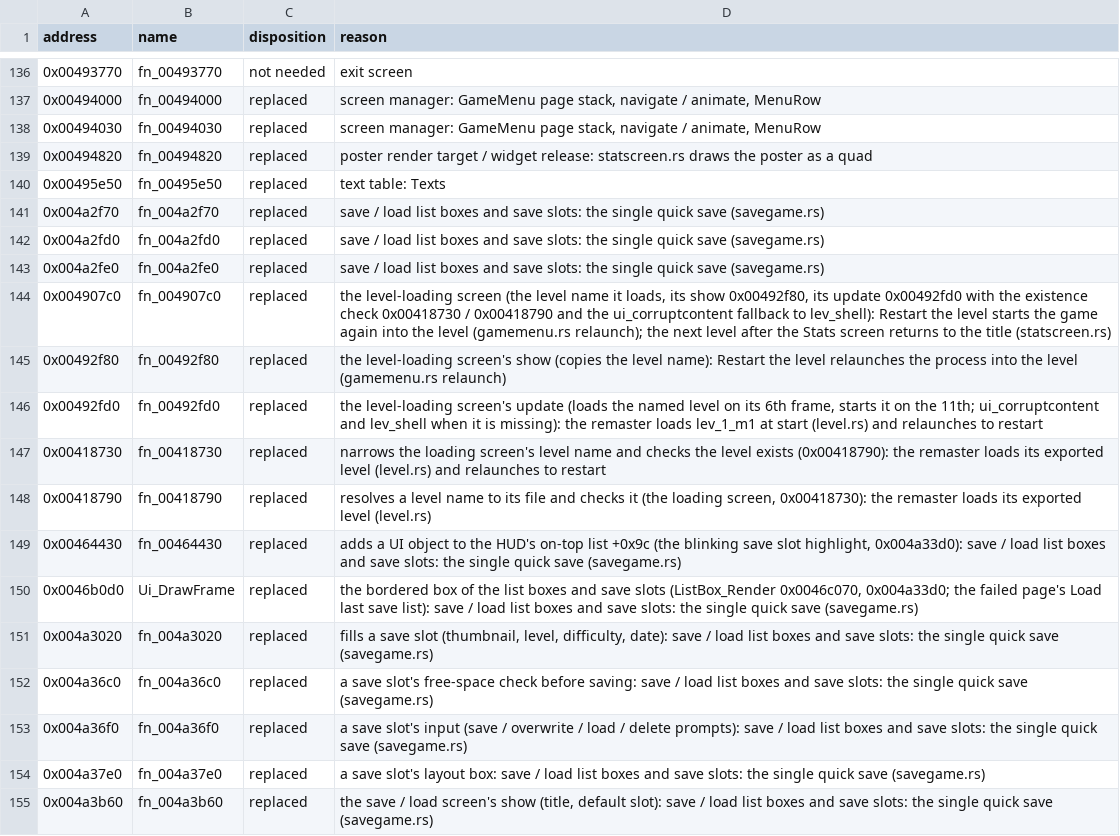
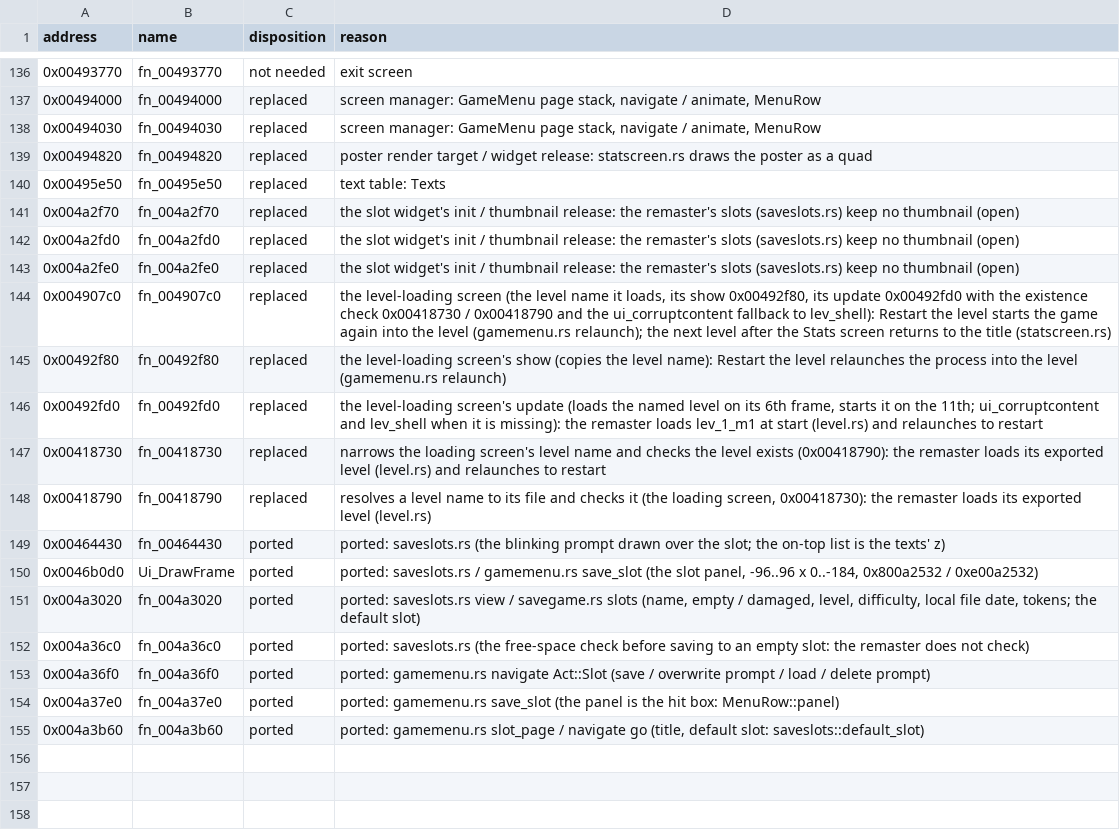
Before and after one commit to NikhilVerma/armed-and-dangerous-recomp, a CSV file: docs/port/ui.csv, drawn as a sheet; only a part is shown, gaps mark what is left out; the diff covers the shown part only.

```diff
--- a/docs/port/ui.csv
+++ b/docs/port/ui.csv
@@ -140,5 +140,5 @@ address,name,disposition,reason
 0x00495e50,fn_00495e50,replaced,text table: Texts
-0x004a2f70,fn_004a2f70,replaced,save / load list boxes and save slots: the single quick save (savegame.rs)
-0x004a2fd0,fn_004a2fd0,replaced,save / load list boxes and save slots: the single quick save (savegame.rs)
-0x004a2fe0,fn_004a2fe0,replaced,save / load list boxes and save slots: the single quick save (savegame.rs)
+0x004a2f70,fn_004a2f70,replaced,the slot widget's init / thumbnail release: the remaster's slots (saveslots.rs) keep no thumbnail (open)
+0x004a2fd0,fn_004a2fd0,replaced,the slot widget's init / thumbnail release: the remaster's slots (saveslots.rs) keep no thumbnail (open)
+0x004a2fe0,fn_004a2fe0,replaced,the slot widget's init / thumbnail release: the remaster's slots (saveslots.rs) keep no thumbnail (open)
 0x004907c0,fn_004907c0,replaced,"the level-loading screen (the level name it loads, its show 0x00492f80, its update 0x00492fd0 with the existence check 0x00418730 / 0x00418790 and the ui_corruptcontent fallback to lev_shell): Restart the level starts the game again into the level (gamemenu.rs relaunch); the next level after the Stats screen returns to the title (statscreen.rs)"
@@ -148,8 +148,8 @@ address,name,disposition,reason
 0x00418790,fn_00418790,replaced,"resolves a level name to its file and checks it (the loading screen, 0x00418730): the remaster loads its exported level (level.rs)"
-0x00464430,fn_00464430,replaced,"adds a UI object to the HUD's on-top list +0x9c (the blinking save slot highlight, 0x004a33d0): save / load list boxes and save slots: the single quick save (savegame.rs)"
-0x0046b0d0,Ui_DrawFrame,replaced,"the bordered box of the list boxes and save slots (ListBox_Render 0x0046c070, 0x004a33d0; the failed page's Load last save list): save / load list boxes and save slots: the single quick save (savegame.rs)"
-0x004a3020,fn_004a3020,replaced,"fills a save slot (thumbnail, level, difficulty, date): save / load list boxes and save slots: the single quick save (savegame.rs)"
-0x004a36c0,fn_004a36c0,replaced,"a save slot's free-space check before saving: save / load list boxes and save slots: the single quick save (savegame.rs)"
-0x004a36f0,fn_004a36f0,replaced,"a save slot's input (save / overwrite / load / delete prompts): save / load list boxes and save slots: the single quick save (savegame.rs)"
-0x004a37e0,fn_004a37e0,replaced,"a save slot's layout box: save / load list boxes and save slots: the single quick save (savegame.rs)"
-0x004a3b60,fn_004a3b60,replaced,"the save / load screen's show (title, default slot): save / load list boxes and save slots: the single quick save (savegame.rs)"
+0x00464430,fn_00464430,ported,ported: saveslots.rs (the blinking prompt drawn over the slot; the on-top list is the texts' z)
+0x0046b0d0,Ui_DrawFrame,ported,"ported: saveslots.rs / gamemenu.rs save_slot (the slot panel, -96..96 x 0..-184, 0x800a2532 / 0xe00a2532)"
+0x004a3020,fn_004a3020,ported,"ported: saveslots.rs view / savegame.rs slots (name, empty / damaged, level, difficulty, local file date, tokens; the default slot)"
+0x004a36c0,fn_004a36c0,ported,ported: saveslots.rs (the free-space check before saving to an empty slot: the remaster does not check)
+0x004a36f0,fn_004a36f0,ported,ported: gamemenu.rs navigate Act::Slot (save / overwrite prompt / load / delete prompt)
+0x004a37e0,fn_004a37e0,ported,ported: gamemenu.rs save_slot (the panel is the hit box: MenuRow::panel)
+0x004a3b60,fn_004a3b60,ported,"ported: gamemenu.rs slot_page / navigate go (title, default slot: saveslots::default_slot)"
```
Also changed, not shown: 50 edited cells elsewhere in this file, 11 other files.
